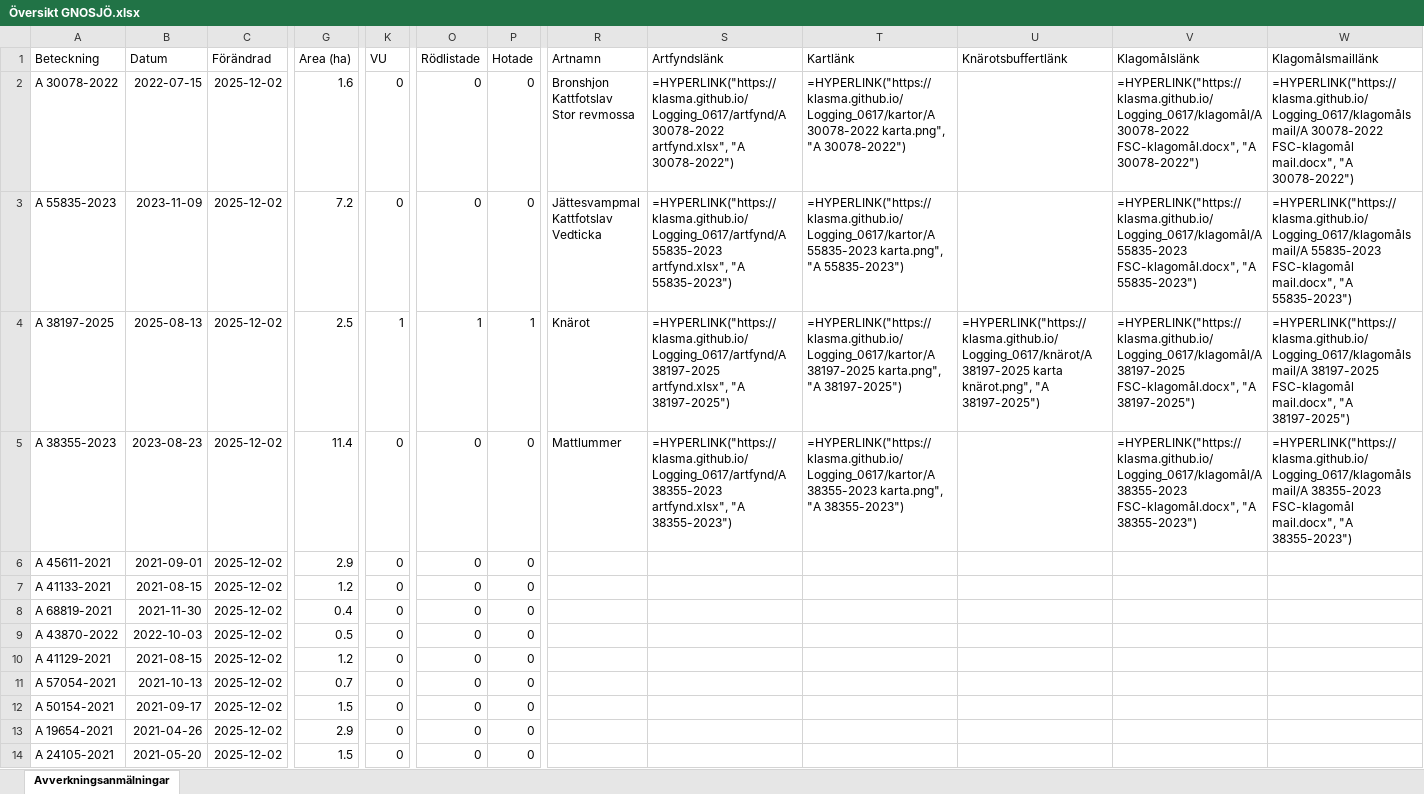
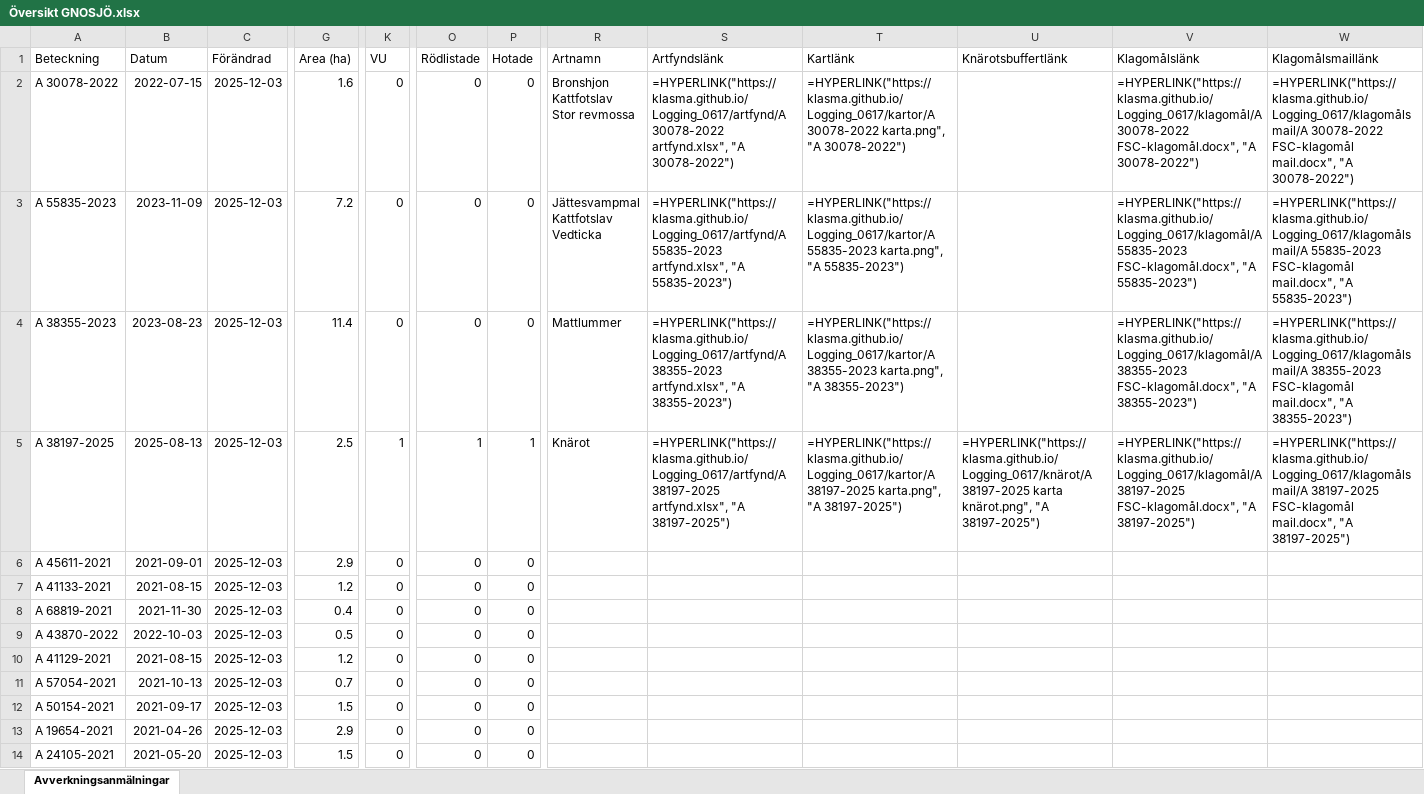
Before and after one commit to klasma/Logging_0617, an Excel workbook: Översikt GNOSJÖ.xlsx, sheet Avverkningsanmälningar, drawn as a sheet; only a part is shown, gaps mark what is left out; values as stored, in another font and other column widths than the file's, no borders; formulas without a stored value are shown as written; the diff covers the shown part only; the diff names each change by its address in the sheet, - before the commit and + after, or states it on an @@ line.

```diff
--- a/Översikt GNOSJÖ.xlsx (sheet Avverkningsanmälningar)
+++ b/Översikt GNOSJÖ.xlsx (sheet Avverkningsanmälningar)
-C2:C14 (Förändrad): 2025-12-02
+C2:C14 (Förändrad): 2025-12-03
-A4 (Beteckning): A 38197-2025
+A4 (Beteckning): A 38355-2023
-B4 (Datum): 2025-08-13
+B4 (Datum): 2023-08-23
-G4 (Area (ha)): 2.5
+G4 (Area (ha)): 11.4
-K4 (VU): 1
+K4 (VU): 0
-O4 (Rödlistade): 1
+O4 (Rödlistade): 0
-P4 (Hotade): 1
+P4 (Hotade): 0
-R4 (Artnamn): Knärot
+R4 (Artnamn): Mattlummer
-S4 (Artfyndslänk): =HYPERLINK("https://klasma.github.io/Logging_0617/artfynd/A 38197-2025 artfynd.xlsx", "A 38197-2025")
+S4 (Artfyndslänk): =HYPERLINK("https://klasma.github.io/Logging_0617/artfynd/A 38355-2023 artfynd.xlsx", "A 38355-2023")
-T4 (Kartlänk): =HYPERLINK("https://klasma.github.io/Logging_0617/kartor/A 38197-2025 karta.png", "A 38197-2025")
+T4 (Kartlänk): =HYPERLINK("https://klasma.github.io/Logging_0617/kartor/A 38355-2023 karta.png", "A 38355-2023")
-U4 (Knärotsbuffertlänk): =HYPERLINK("https://klasma.github.io/Logging_0617/knärot/A 38197-2025 karta knärot.png", "A 38197-2025")
+U4 (Knärotsbuffertlänk): (empty)
-V4 (Klagomålslänk): =HYPERLINK("https://klasma.github.io/Logging_0617/klagomål/A 38197-2025 FSC-klagomål.docx", "A 38197-2025")
+V4 (Klagomålslänk): =HYPERLINK("https://klasma.github.io/Logging_0617/klagomål/A 38355-2023 FSC-klagomål.docx", "A 38355-2023")
-W4 (Klagomålsmaillänk): =HYPERLINK("https://klasma.github.io/Logging_0617/klagomålsmail/A 38197-2025 FSC-klagomål mail.docx", "A 38197-2025")
+W4 (Klagomålsmaillänk): =HYPERLINK("https://klasma.github.io/Logging_0617/klagomålsmail/A 38355-2023 FSC-klagomål mail.docx", "A 38355-2023")
-A5 (Beteckning): A 38355-2023
+A5 (Beteckning): A 38197-2025
-B5 (Datum): 2023-08-23
+B5 (Datum): 2025-08-13
-G5 (Area (ha)): 11.4
+G5 (Area (ha)): 2.5
-K5 (VU): 0
+K5 (VU): 1
-O5 (Rödlistade): 0
+O5 (Rödlistade): 1
-P5 (Hotade): 0
+P5 (Hotade): 1
-R5 (Artnamn): Mattlummer
+R5 (Artnamn): Knärot
-S5 (Artfyndslänk): =HYPERLINK("https://klasma.github.io/Logging_0617/artfynd/A 38355-2023 artfynd.xlsx", "A 38355-2023")
+S5 (Artfyndslänk): =HYPERLINK("https://klasma.github.io/Logging_0617/artfynd/A 38197-2025 artfynd.xlsx", "A 38197-2025")
-T5 (Kartlänk): =HYPERLINK("https://klasma.github.io/Logging_0617/kartor/A 38355-2023 karta.png", "A 38355-2023")
+T5 (Kartlänk): =HYPERLINK("https://klasma.github.io/Logging_0617/kartor/A 38197-2025 karta.png", "A 38197-2025")
-U5 (Knärotsbuffertlänk): (empty)
+U5 (Knärotsbuffertlänk): =HYPERLINK("https://klasma.github.io/Logging_0617/knärot/A 38197-2025 karta knärot.png", "A 38197-2025")
-V5 (Klagomålslänk): =HYPERLINK("https://klasma.github.io/Logging_0617/klagomål/A 38355-2023 FSC-klagomål.docx", "A 38355-2023")
+V5 (Klagomålslänk): =HYPERLINK("https://klasma.github.io/Logging_0617/klagomål/A 38197-2025 FSC-klagomål.docx", "A 38197-2025")
-W5 (Klagomålsmaillänk): =HYPERLINK("https://klasma.github.io/Logging_0617/klagomålsmail/A 38355-2023 FSC-klagomål mail.docx", "A 38355-2023")
+W5 (Klagomålsmaillänk): =HYPERLINK("https://klasma.github.io/Logging_0617/klagomålsmail/A 38197-2025 FSC-klagomål mail.docx", "A 38197-2025")
```
Also changed, not shown: 978 edited cells elsewhere in this sheet, artfynd/A 30078-2022 artfynd.xlsx, artfynd/A 38197-2025 artfynd.xlsx, 19 other files.
